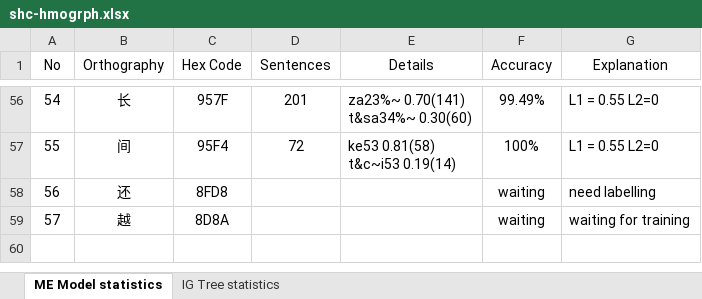
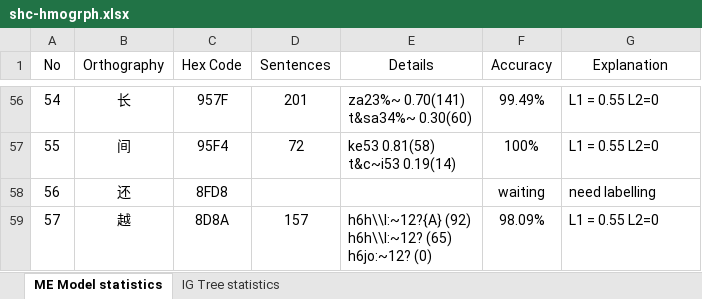
Before and after one commit to JeffpanUK/NuPyTools, an Excel workbook: shc-hmogrph.xlsx, sheet ME Model statistics, drawn as a sheet; only a part is shown, gaps mark what is left out; values as stored, in another font and other column widths than the file's, no borders; ↵ is a line break in a cell; the diff names each change by its address in the sheet, - before the commit and + after, or states it on an @@ line.

Commit message:
update polyphone statistics - 越8d8a

```diff
--- a/shc-hmogrph.xlsx (sheet ME Model statistics)
+++ b/shc-hmogrph.xlsx (sheet ME Model statistics)
-D59 (Sentences): (empty)
+D59 (Sentences): 157
-E59 (Details): (empty)
+E59 (Details): h6h\\I:~12?{A} (92) ↵ h6h\\I:~12? (65) ↵ h6jo:~12? (0)
-F59 (Accuracy): waiting
+F59 (Accuracy): 98.09%
-G59 (Explanation): waiting for training
+G59 (Explanation): L1 = 0.55 L2=0
```
